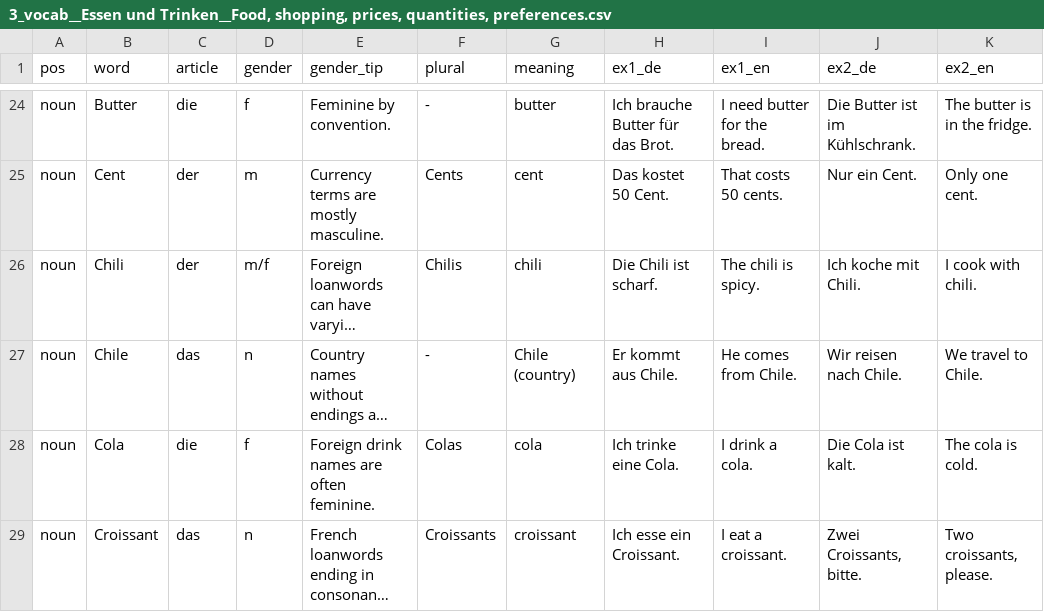
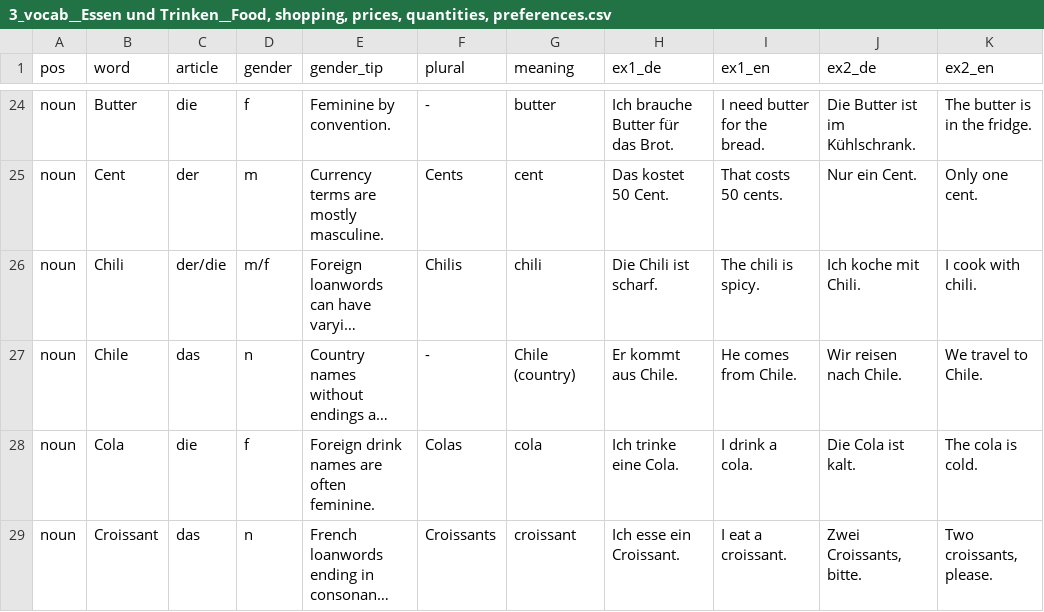
Before and after one commit to mahanfatehian/MAHIRA, a CSV file: data/seeds/starten_wir/a1/3_vocab__Essen und Trinken__Food, shopping, prices, quantities, preferences.csv, drawn as a sheet; only a part is shown, gaps mark what is left out; long unchanged cells end in …; the diff names each change by its address in the sheet, - before the commit and + after, or states it on an @@ line.

```diff
--- a/data/seeds/starten_wir/a1/3_vocab__Essen und Trinken__Food, shopping, prices, quantities, preferences.csv
+++ b/data/seeds/starten_wir/a1/3_vocab__Essen und Trinken__Food, shopping, prices, quantities, preferences.csv
-C26 (article): der
+C26 (article): der/die
```
Also changed, not shown: data/seeds/menschen/a1/10_vocab__Reisen, Verkehrsmittel__Travel, Means of Transport.csv, data/seeds/menschen/a1/1_grammar.csv, 3 other files.
